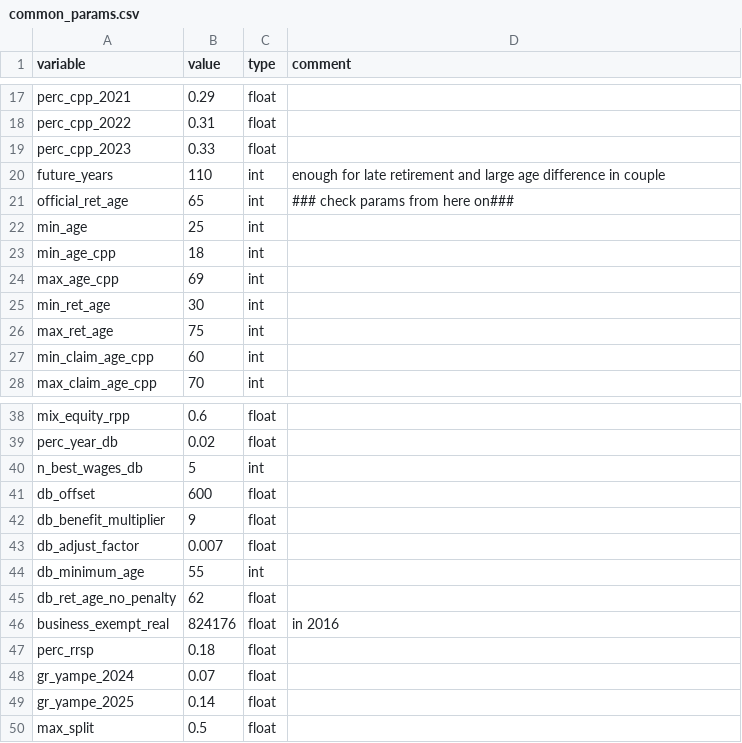
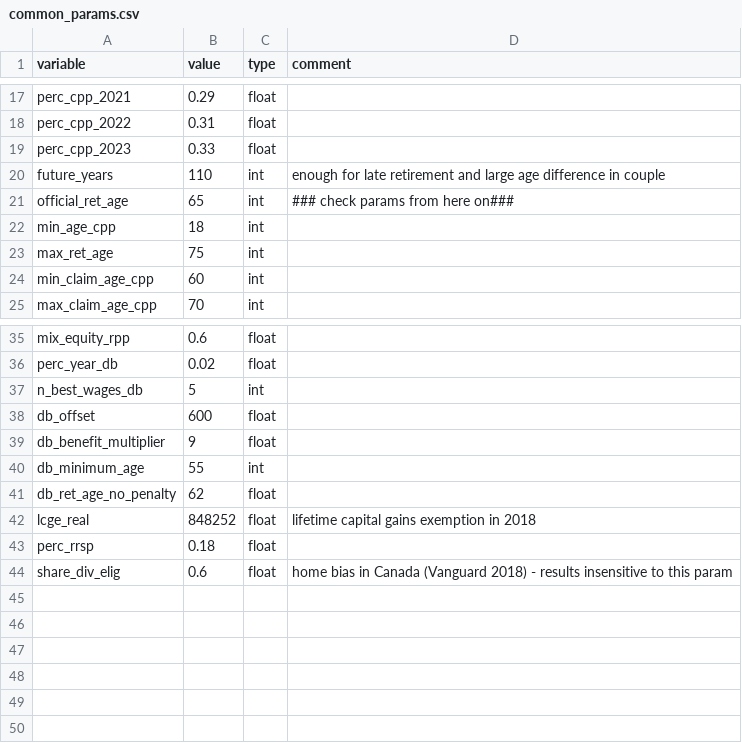
Before and after one commit to rsi-models/CPR, a CSV file: data/params/common_params.csv, drawn as a sheet; only a part is shown, gaps mark what is left out.

Commit message:
works with SRD (dividends, cap gains, exemptions) liquidations simplified life cleaned

```diff
--- a/data/params/common_params.csv
+++ b/data/params/common_params.csv
@@ -21,6 +21,3 @@ future_years,110,int,enough for late retirement and large age difference in coup
 official_ret_age,65,int, ### check params from here on###
-min_age,25,int,
 min_age_cpp,18,int,
-max_age_cpp,69,int,
-min_ret_age,30,int,
 max_ret_age,75,int,
@@ -42,9 +39,6 @@ db_offset,600,float,
 db_benefit_multiplier,9,float,
-db_adjust_factor,0.007,float,
 db_minimum_age,55,int,
 db_ret_age_no_penalty,62,float,
-business_exempt_real,824176,float,in 2016
+lcge_real,848252,float,lifetime capital gains exemption in 2018
 perc_rrsp,0.18,float,
-gr_yampe_2024,0.07,float,
-gr_yampe_2025,0.14,float,
-max_split,0.5,float,
+share_div_elig,0.6,float,home bias in Canada (Vanguard 2018) - results insensitive to this param
```
Also changed, not shown: data/params/prices.csv, 12 other files.
